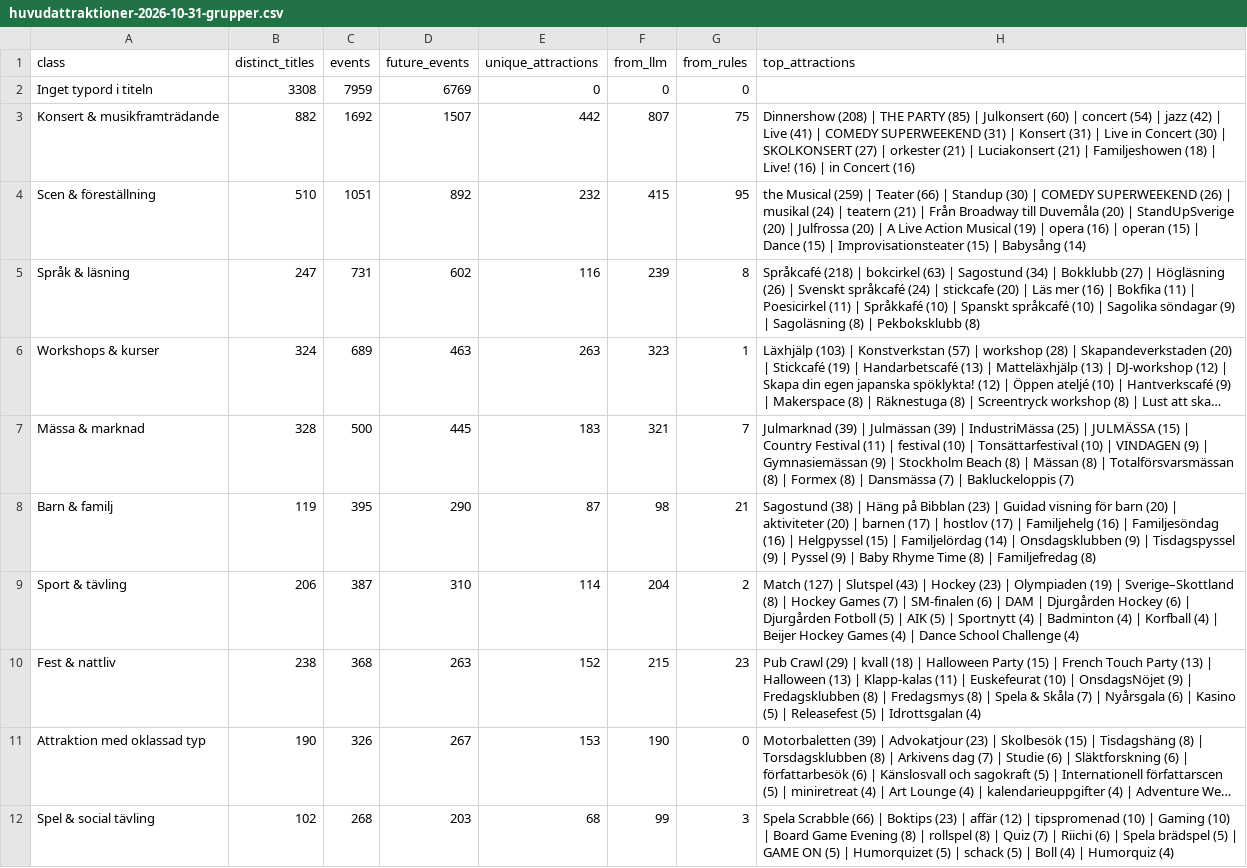
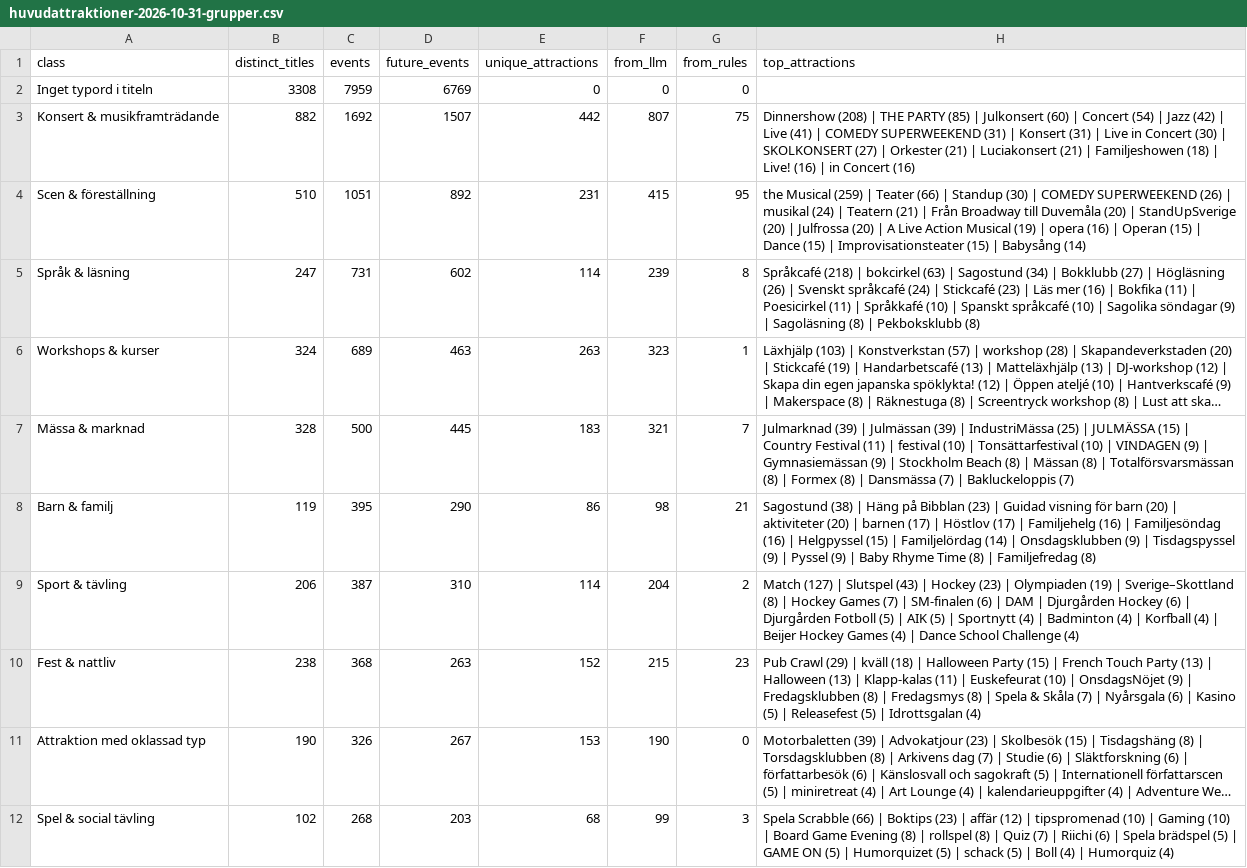
Before and after one commit to Claudbot1986/EventPulseNEWSTRUCTURE, a CSV file: docs/audit/data/huvudattraktioner-2026-10-31-grupper.csv, drawn as a sheet; only a part is shown; long unchanged cells end in …; the diff covers the shown part only; the diff names each change by its address in the sheet, - before the commit and + after, or states it on an @@ line.

```diff
--- a/docs/audit/data/huvudattraktioner-2026-10-31-grupper.csv
+++ b/docs/audit/data/huvudattraktioner-2026-10-31-grupper.csv
-H3 (top_attractions): …(60) | concert (54) | jazz (42) | Live (41) | COMEDY SUPERWEEKEND (31) | Konsert (31) | Live in Concert (30) | SKOLKONSERT (27) | orkester (21) |…
+H3 (top_attractions): …(60) | Concert (54) | Jazz (42) | Live (41) | COMEDY SUPERWEEKEND (31) | Konsert (31) | Live in Concert (30) | SKOLKONSERT (27) | Orkester (21) |…
-E4 (unique_attractions): 232
+E4 (unique_attractions): 231
-H4 (top_attractions): …(24) | teatern (21) | Från Broadway till Duvemåla (20) | StandUpSverige (20) | Julfrossa (20) | A Live Action Musical (19) | opera (16) | operan (15) |…
+H4 (top_attractions): …(24) | Teatern (21) | Från Broadway till Duvemåla (20) | StandUpSverige (20) | Julfrossa (20) | A Live Action Musical (19) | opera (16) | Operan (15) |…
-E5 (unique_attractions): 116
+E5 (unique_attractions): 114
-H5 (top_attractions): …(24) | stickcafe (20) | Läs…
+H5 (top_attractions): …(24) | Stickcafé (23) | Läs…
-E8 (unique_attractions): 87
+E8 (unique_attractions): 86
-H8 (top_attractions): …(17) | hostlov (17) |…
+H8 (top_attractions): …(17) | Höstlov (17) |…
-H10 (top_attractions): …(29) | kvall (18) |…
+H10 (top_attractions): …(29) | kväll (18) |…
```
Also changed, not shown: 4 edited cells elsewhere in this file, docs/audit/data/huvudattraktioner-2026-10-31-inventering.csv, docs/audit/data/huvudattraktioner-2026-10-31-per-titel.csv, 2 other files.
